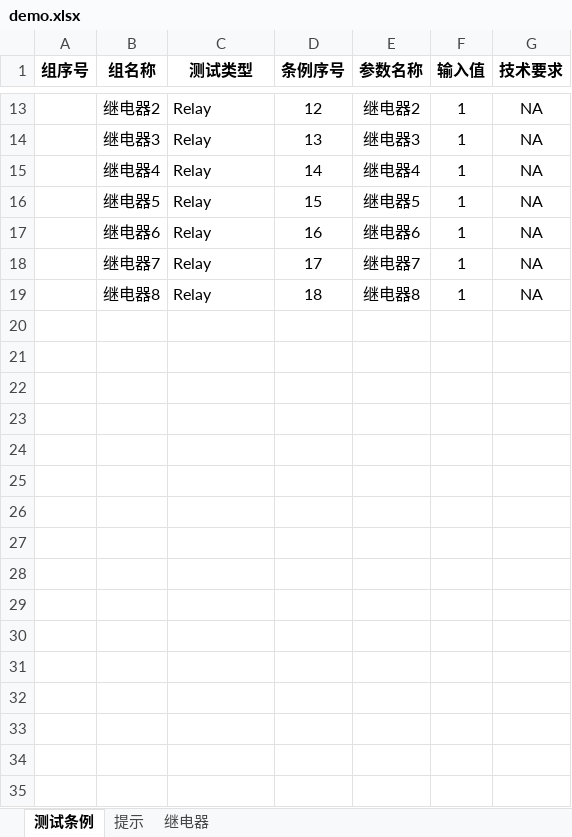
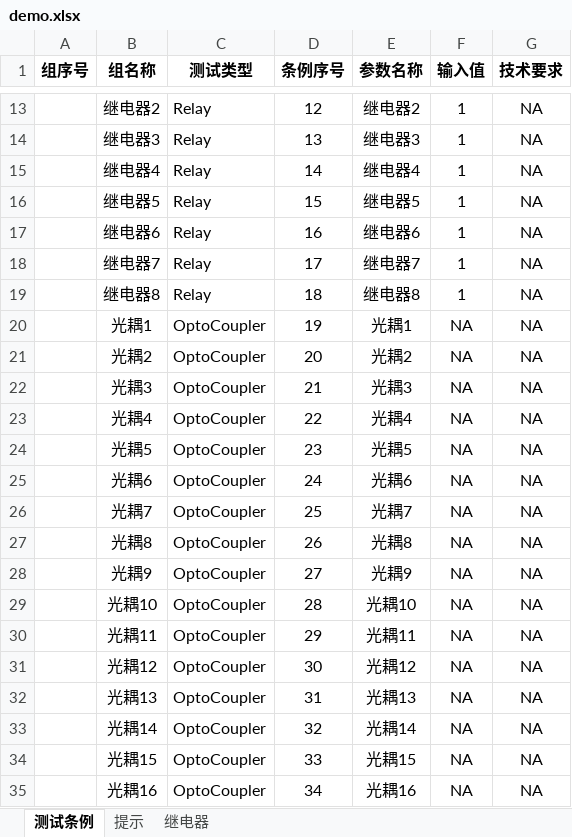
Before and after one commit to newdoublefish/mcmctestsys, an Excel workbook: config/project/demo/demo.xlsx, sheet 测试条例, drawn as a sheet; only a part is shown, gaps mark what is left out; values as stored, in another font and other column widths than the file's, no borders; the diff names each change by its address in the sheet, - before the commit and + after, or states it on an @@ line.

```diff
--- a/config/project/demo/demo.xlsx (sheet 测试条例)
+++ b/config/project/demo/demo.xlsx (sheet 测试条例)
+row 20:  | 光耦1 | OptoCoupler | 19 | 光耦1 | NA | NA
+row 21:  | 光耦2 | OptoCoupler | 20 | 光耦2 | NA | NA
+row 22:  | 光耦3 | OptoCoupler | 21 | 光耦3 | NA | NA
+row 23:  | 光耦4 | OptoCoupler | 22 | 光耦4 | NA | NA
+row 24:  | 光耦5 | OptoCoupler | 23 | 光耦5 | NA | NA
+row 25:  | 光耦6 | OptoCoupler | 24 | 光耦6 | NA | NA
+row 26:  | 光耦7 | OptoCoupler | 25 | 光耦7 | NA | NA
+row 27:  | 光耦8 | OptoCoupler | 26 | 光耦8 | NA | NA
+row 28:  | 光耦9 | OptoCoupler | 27 | 光耦9 | NA | NA
+row 29:  | 光耦10 | OptoCoupler | 28 | 光耦10 | NA | NA
+row 30:  | 光耦11 | OptoCoupler | 29 | 光耦11 | NA | NA
+row 31:  | 光耦12 | OptoCoupler | 30 | 光耦12 | NA | NA
+row 32:  | 光耦13 | OptoCoupler | 31 | 光耦13 | NA | NA
+row 33:  | 光耦14 | OptoCoupler | 32 | 光耦14 | NA | NA
+row 34:  | 光耦15 | OptoCoupler | 33 | 光耦15 | NA | NA
+row 35:  | 光耦16 | OptoCoupler | 34 | 光耦16 | NA | NA
```
Also changed, not shown: 6 other files.
